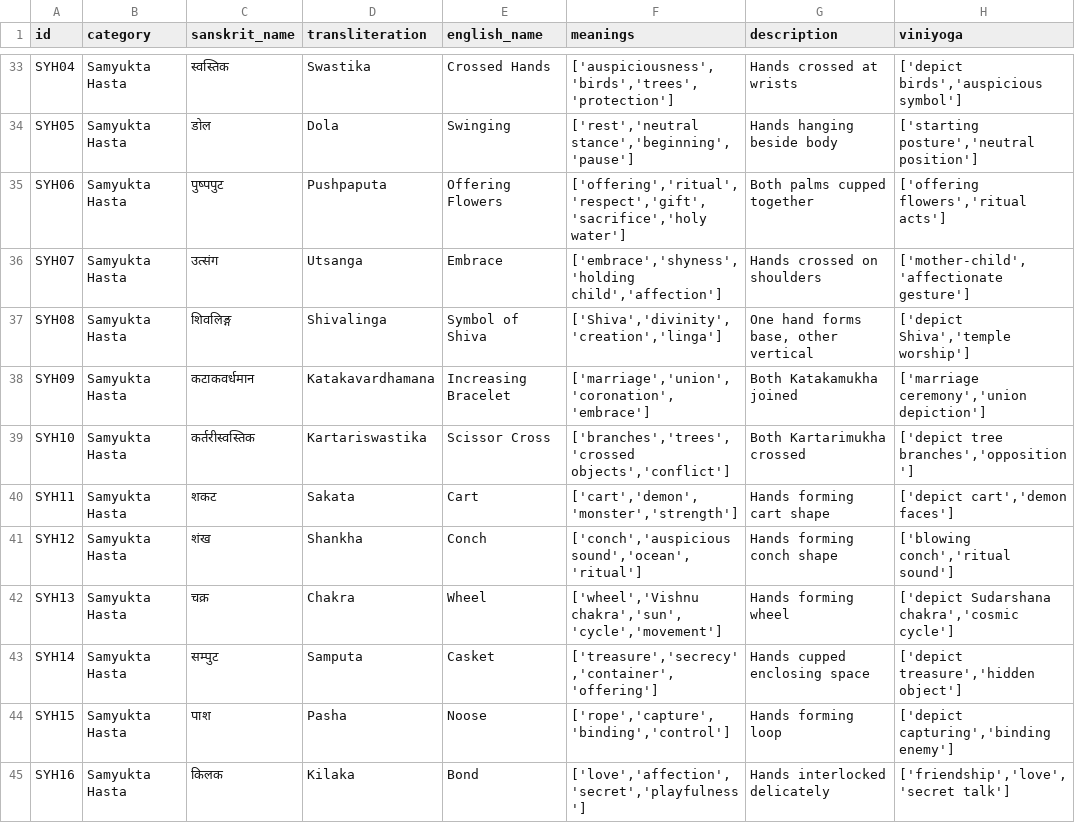
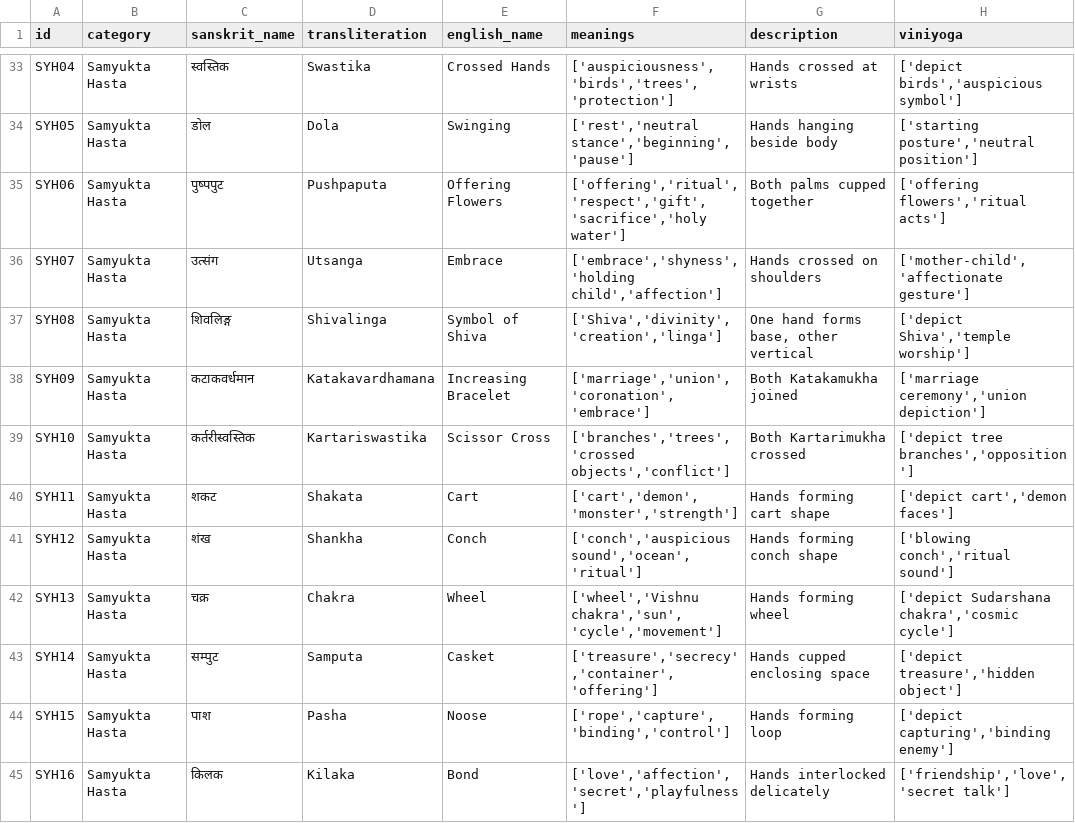
Before and after one commit to yashita7/minor_sem6, a CSV file: data/mudras.csv, drawn as a sheet; only a part is shown, gaps mark what is left out.

Commit message:
better mudra

```diff
--- a/data/mudras.csv
+++ b/data/mudras.csv
@@ -39,3 +39,3 @@ SYH09,Samyukta Hasta,कटाकवर्धमान,Katakavardhamana,Increasi
 SYH10,Samyukta Hasta,कर्तरीस्वस्तिक,Kartariswastika,Scissor Cross,"['branches','trees','crossed objects','conflict']","Both Kartarimukha crossed","['depict tree branches','opposition']"
-SYH11,Samyukta Hasta,शकट,Sakata,Cart,"['cart','demon','monster','strength']","Hands forming cart shape","['depict cart','demon faces']"
+SYH11,Samyukta Hasta,शकट,Shakata,Cart,"['cart','demon','monster','strength']","Hands forming cart shape","['depict cart','demon faces']"
 SYH12,Samyukta Hasta,शंख,Shankha,Conch,"['conch','auspicious sound','ocean','ritual']","Hands forming conch shape","['blowing conch','ritual sound']"
```
